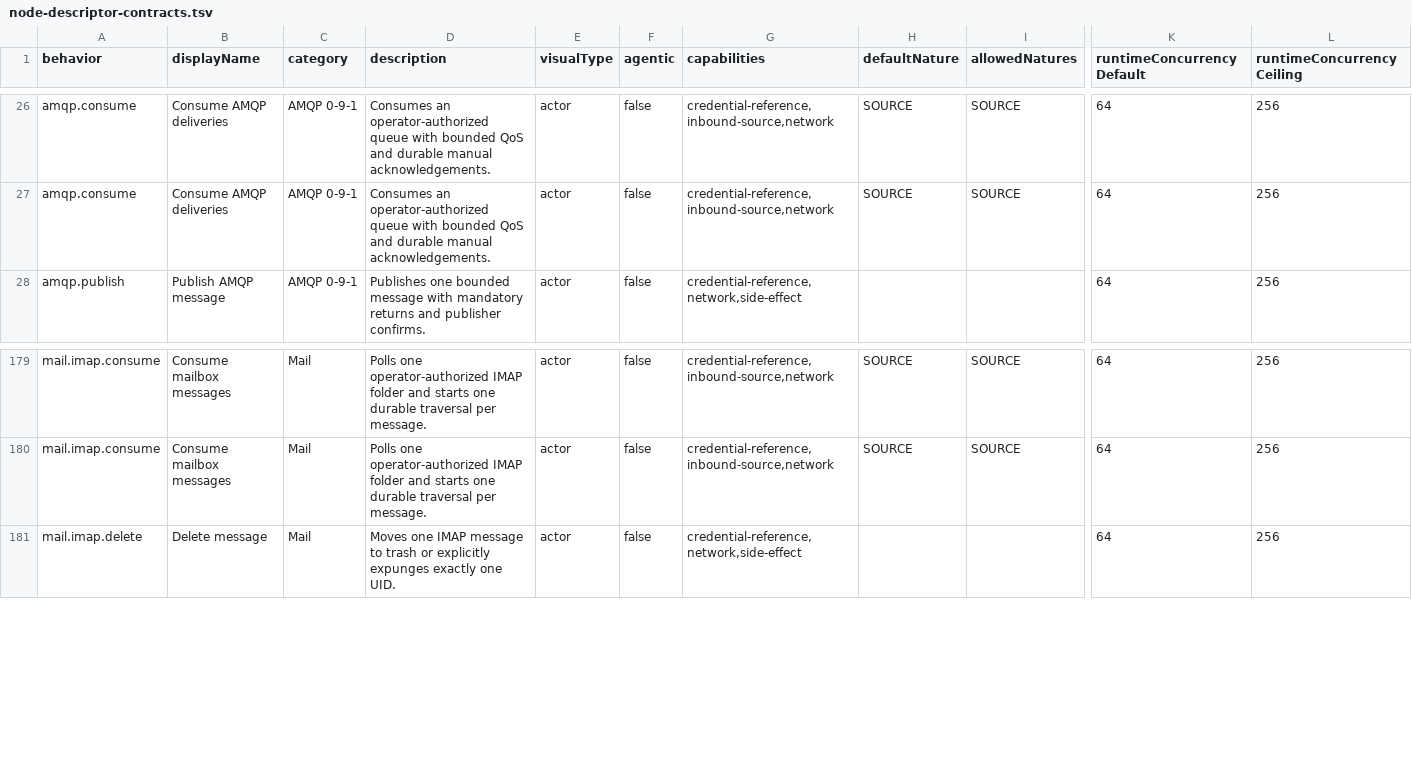
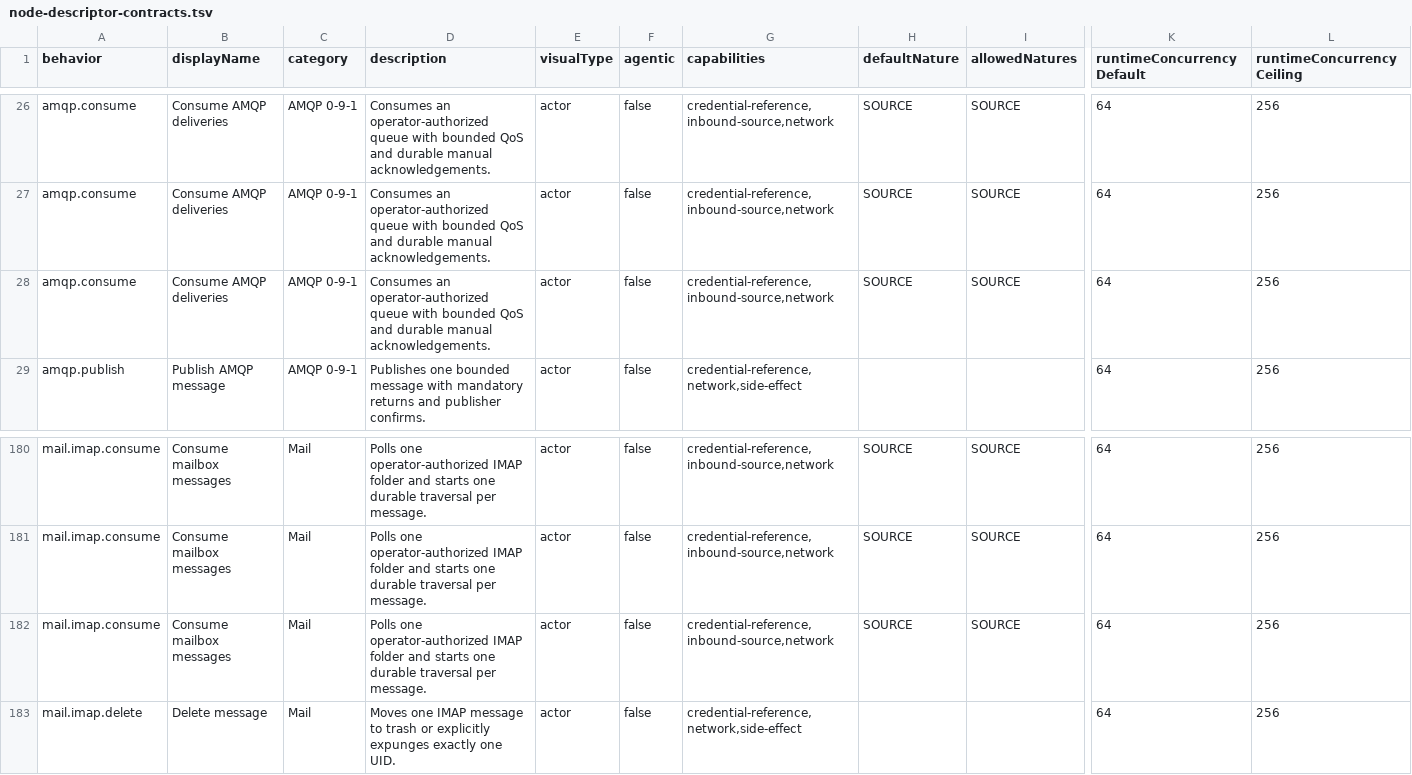
Before and after one commit to ravenroot-ai/ravenroot, a TSV file: docs/reference/node-descriptor-contracts.tsv, drawn as a sheet; only a part is shown, gaps mark what is left out; rows hold the shown columns only; the diff names each change by its address in the sheet, - before the commit and + after, or states it on an @@ line.

Commit message:
Allow shared AMQP and IMAP sources

```diff
--- a/docs/reference/node-descriptor-contracts.tsv
+++ b/docs/reference/node-descriptor-contracts.tsv
+row 28: amqp.consume | Consume AMQP deliveries | AMQP 0-9-1 | Consumes an operator-authorized queue with bounded QoS and durable manual acknowledgements. | actor | false | credential-reference,inbound-source,network | SOURCE | SOURCE | 64 | 256
+row 182: mail.imap.consume | Consume mailbox messages | Mail | Polls one operator-authorized IMAP folder and starts one durable traversal per message. | actor | false | credential-reference,inbound-source,network | SOURCE | SOURCE | 64 | 256
```
Also changed, not shown: 25 other files.
